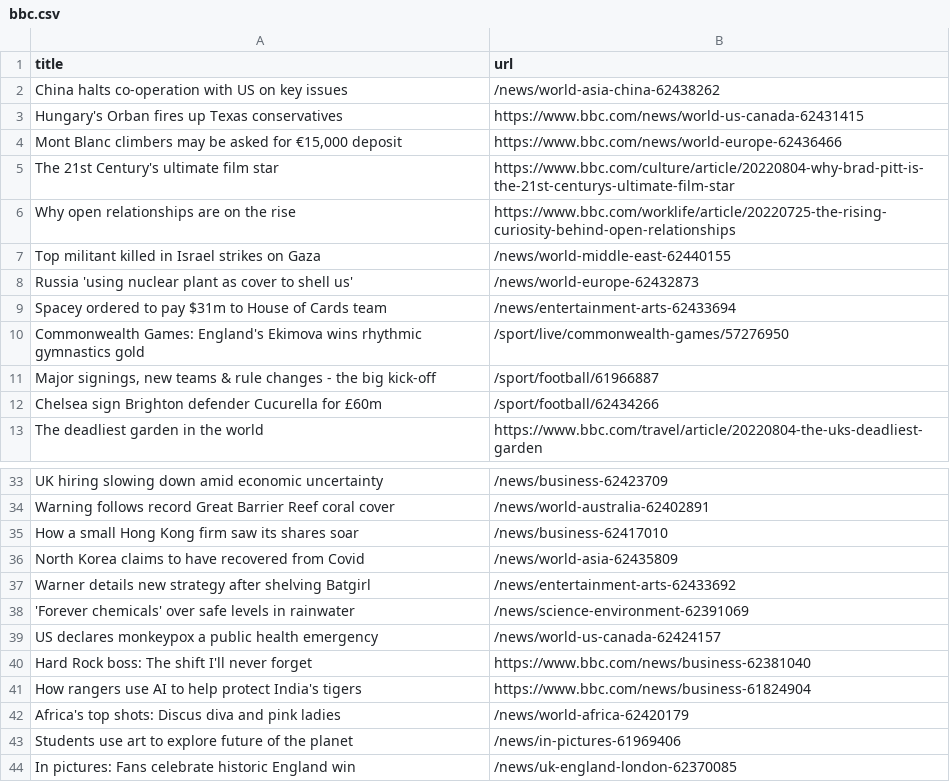
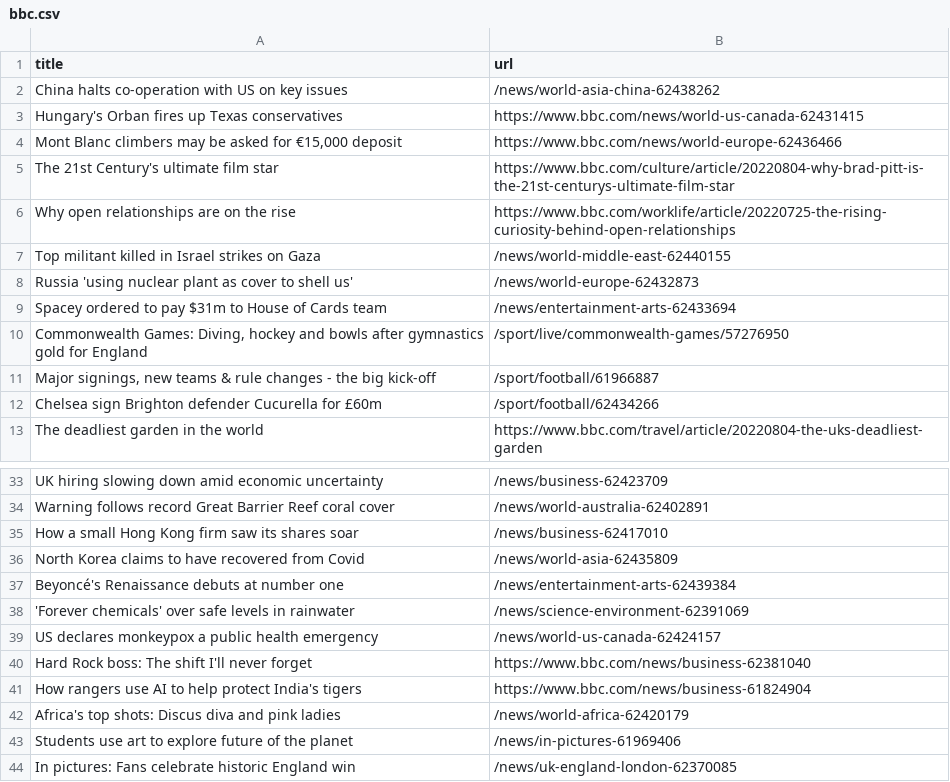
Before and after one commit to ErichBuergler/automatic-scraper-bbc, a CSV file: bbc.csv, drawn as a sheet; only a part is shown, gaps mark what is left out.

```diff
--- a/bbc.csv
+++ b/bbc.csv
@@ -9,3 +9,3 @@ Russia 'using nuclear plant as cover to shell us',/news/world-europe-62432873
 Spacey ordered to pay $31m to House of Cards team,/news/entertainment-arts-62433694
-Commonwealth Games: England's Ekimova wins rhythmic gymnastics gold,/sport/live/commonwealth-games/57276950
+"Commonwealth Games: Diving, hockey and bowls after gymnastics gold for England",/sport/live/commonwealth-games/57276950
 "Major signings, new teams & rule changes - the big kick-off",/sport/football/61966887
@@ -36,3 +36,3 @@ How a small Hong Kong firm saw its shares soar,/news/business-62417010
 North Korea claims to have recovered from Covid,/news/world-asia-62435809
-Warner details new strategy after shelving Batgirl,/news/entertainment-arts-62433692
+Beyoncé's Renaissance debuts at number one,/news/entertainment-arts-62439384
 'Forever chemicals' over safe levels in rainwater,/news/science-environment-62391069
```
